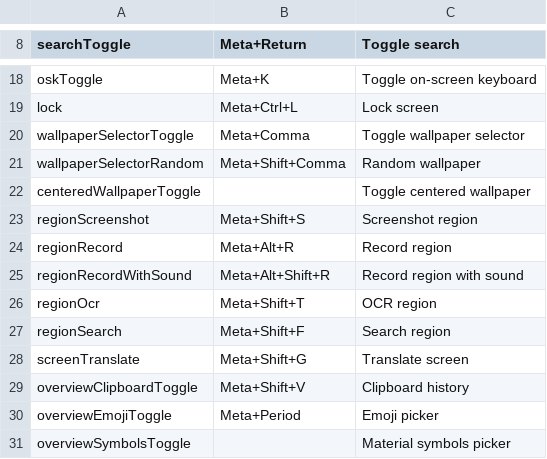
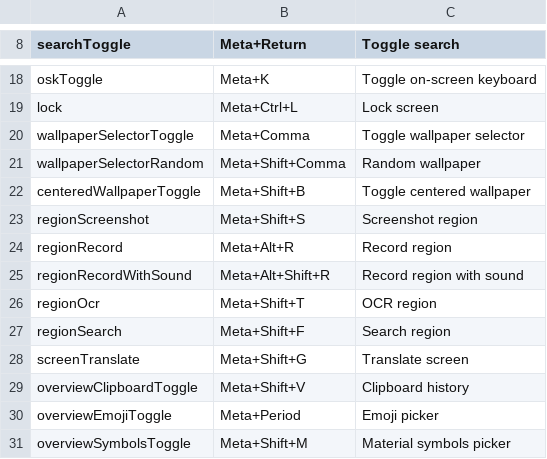
Before and after one commit to mahirsn/mmsimpulse, a TSV file: shortcuts/shortcuts.tsv, drawn as a sheet; only a part is shown, gaps mark what is left out.

```diff
--- a/shortcuts/shortcuts.tsv
+++ b/shortcuts/shortcuts.tsv
@@ -21,3 +21,3 @@ wallpaperSelectorToggle	Meta+Comma	Toggle wallpaper selector
 wallpaperSelectorRandom	Meta+Shift+Comma	Random wallpaper
-centeredWallpaperToggle		Toggle centered wallpaper
+centeredWallpaperToggle	Meta+Shift+B	Toggle centered wallpaper
 regionScreenshot	Meta+Shift+S	Screenshot region
@@ -30,2 +30,2 @@ overviewClipboardToggle	Meta+Shift+V	Clipboard history
 overviewEmojiToggle	Meta+Period	Emoji picker
-overviewSymbolsToggle		Material symbols picker
+overviewSymbolsToggle	Meta+Shift+M	Material symbols picker
```
Also changed, not shown: 3 other files.
